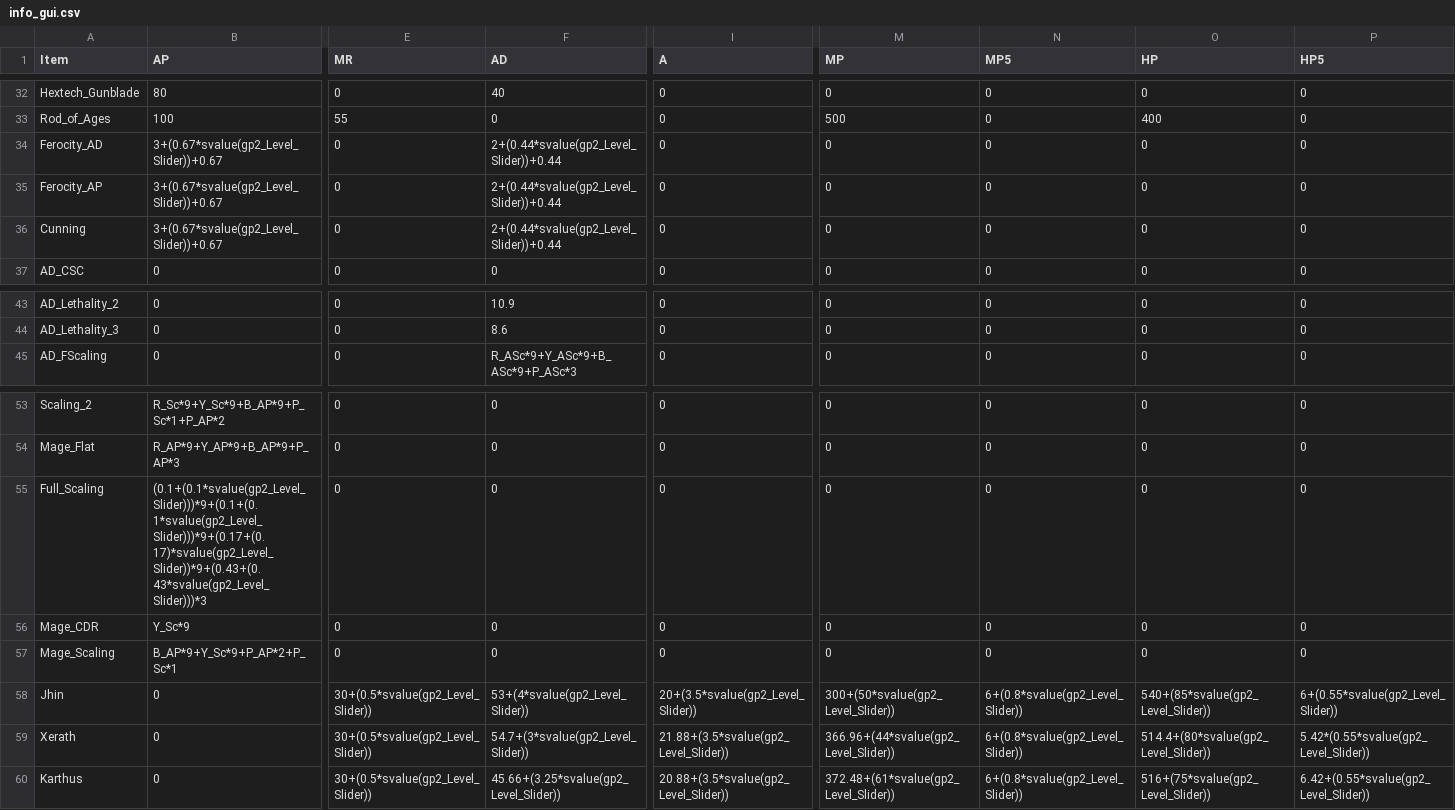
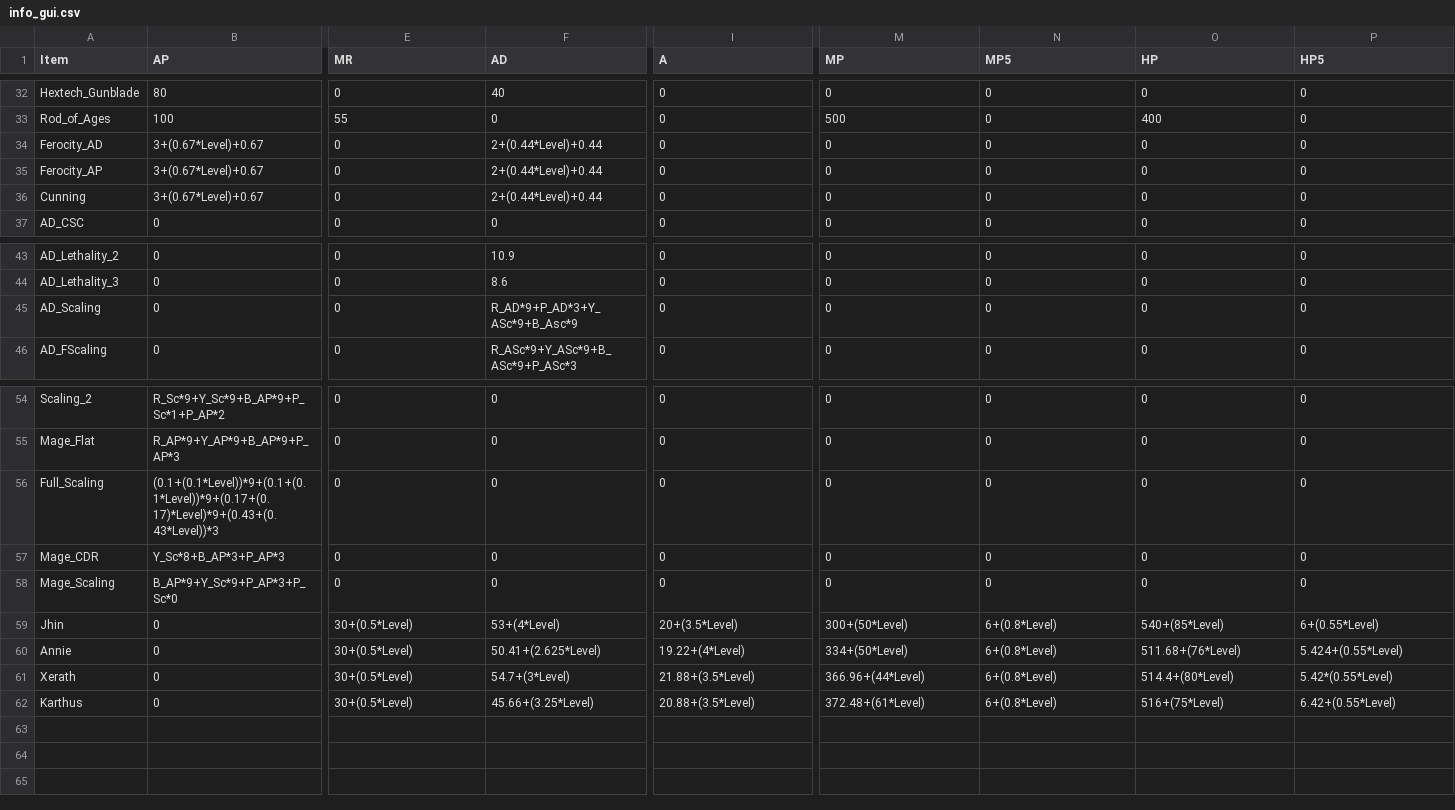
Before and after one commit to 4ON91/MathNotes_and_3D-related-scripts, a CSV file: R/League of Legends/DamageComparisons/info_gui.csv, drawn as a sheet; only a part is shown, gaps mark what is left out; addresses are those after the commit; rows hold the shown columns only; the diff covers the shown part only; the diff names each change by its address in the sheet, - before the commit and + after, or states it on an @@ line.

Commit message:
League Items
Stats

```diff
--- a/R/League of Legends/DamageComparisons/info_gui.csv
+++ b/R/League of Legends/DamageComparisons/info_gui.csv
-B34:B36 (AP): 3+(0.67*svalue(gp2_Level_Slider))+0.67
+B34:B36 (AP): 3+(0.67*Level)+0.67
-F34:F36 (AD): 2+(0.44*svalue(gp2_Level_Slider))+0.44
+F34:F36 (AD): 2+(0.44*Level)+0.44
+row 45: AD_Scaling | 0 | 0 | R_AD*9+P_AD*3+Y_ASc*9+B_Asc*9 | 0 | 0 | 0 | 0 | 0
-B56 (AP): (0.1+(0.1*svalue(gp2_Level_Slider)))*9+(0.1+(0.1*svalue(gp2_Level_Slider)))*9+(0.17+(0.17)*svalue(gp2_Level_Slider))*9+(0.43+(0.43*svalue(gp2_Level_Slider)))*3
+B56 (AP): (0.1+(0.1*Level))*9+(0.1+(0.1*Level))*9+(0.17+(0.17)*Level)*9+(0.43+(0.43*Level))*3
-B57 (AP): Y_Sc*9
+B57 (AP): Y_Sc*8+B_AP*3+P_AP*3
-B58 (AP): B_AP*9+Y_Sc*9+P_AP*2+P_Sc*1
+B58 (AP): B_AP*9+Y_Sc*9+P_AP*3+P_Sc*0
-E59 (MR): 30+(0.5*svalue(gp2_Level_Slider))
+E59 (MR): 30+(0.5*Level)
-F59 (AD): 53+(4*svalue(gp2_Level_Slider))
+F59 (AD): 53+(4*Level)
-I59 (A): 20+(3.5*svalue(gp2_Level_Slider))
+I59 (A): 20+(3.5*Level)
-M59 (MP): 300+(50*svalue(gp2_Level_Slider))
+M59 (MP): 300+(50*Level)
-N59 (MP5): 6+(0.8*svalue(gp2_Level_Slider))
+N59 (MP5): 6+(0.8*Level)
-O59 (HP): 540+(85*svalue(gp2_Level_Slider))
+O59 (HP): 540+(85*Level)
-P59 (HP5): 6+(0.55*svalue(gp2_Level_Slider))
+P59 (HP5): 6+(0.55*Level)
+row 60: Annie | 0 | 30+(0.5*Level) | 50.41+(2.625*Level) | 19.22+(4*Level) | 334+(50*Level) | 6+(0.8*Level) | 511.68+(76*Level) | 5.424+(0.55*Level)
-E61:E62 (MR): 30+(0.5*svalue(gp2_Level_Slider))
+E61:E62 (MR): 30+(0.5*Level)
-F61 (AD): 54.7+(3*svalue(gp2_Level_Slider))
+F61 (AD): 54.7+(3*Level)
-I61 (A): 21.88+(3.5*svalue(gp2_Level_Slider))
+I61 (A): 21.88+(3.5*Level)
-M61 (MP): 366.96+(44*svalue(gp2_Level_Slider))
+M61 (MP): 366.96+(44*Level)
-N61:N62 (MP5): 6+(0.8*svalue(gp2_Level_Slider))
+N61:N62 (MP5): 6+(0.8*Level)
-O61 (HP): 514.4+(80*svalue(gp2_Level_Slider))
+O61 (HP): 514.4+(80*Level)
-P61 (HP5): 5.42*(0.55*svalue(gp2_Level_Slider))
+P61 (HP5): 5.42*(0.55*Level)
-F62 (AD): 45.66+(3.25*svalue(gp2_Level_Slider))
+F62 (AD): 45.66+(3.25*Level)
-I62 (A): 20.88+(3.5*svalue(gp2_Level_Slider))
+I62 (A): 20.88+(3.5*Level)
-M62 (MP): 372.48+(61*svalue(gp2_Level_Slider))
+M62 (MP): 372.48+(61*Level)
-O62 (HP): 516+(75*svalue(gp2_Level_Slider))
+O62 (HP): 516+(75*Level)
-P62 (HP5): 6.42+(0.55*svalue(gp2_Level_Slider))
+P62 (HP5): 6.42+(0.55*Level)
```
Also changed, not shown: 7 edited cells elsewhere in this file.
